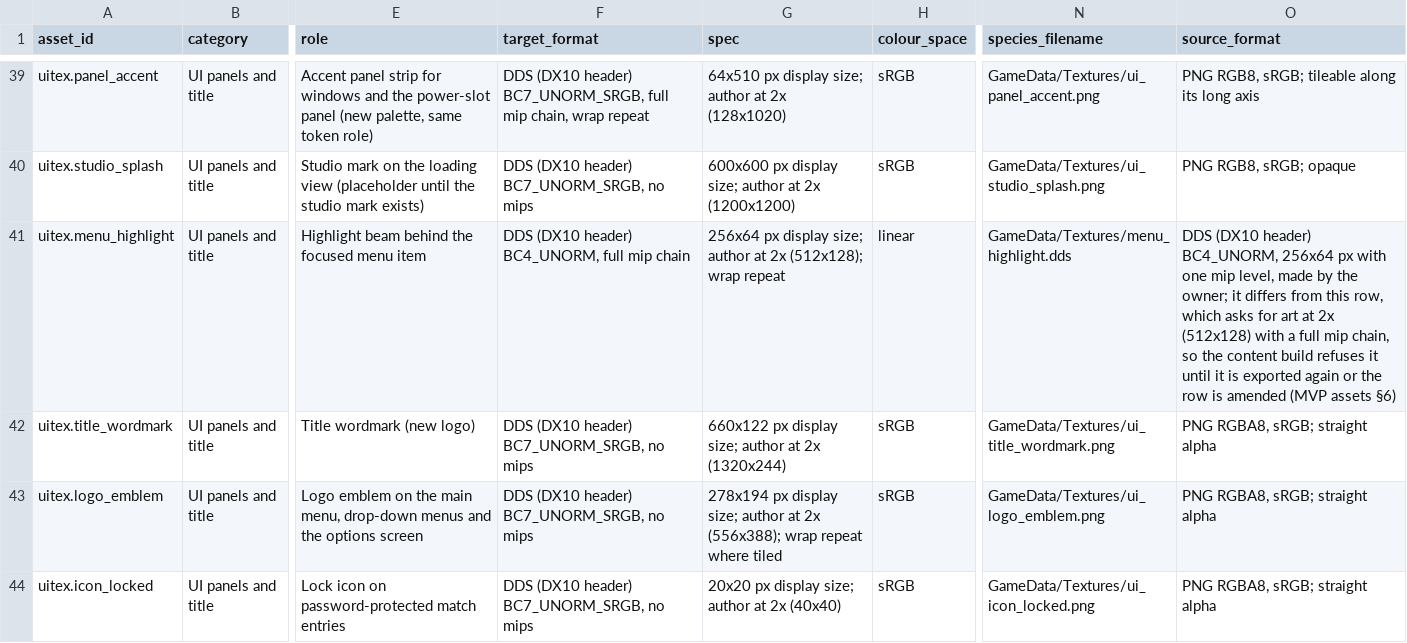
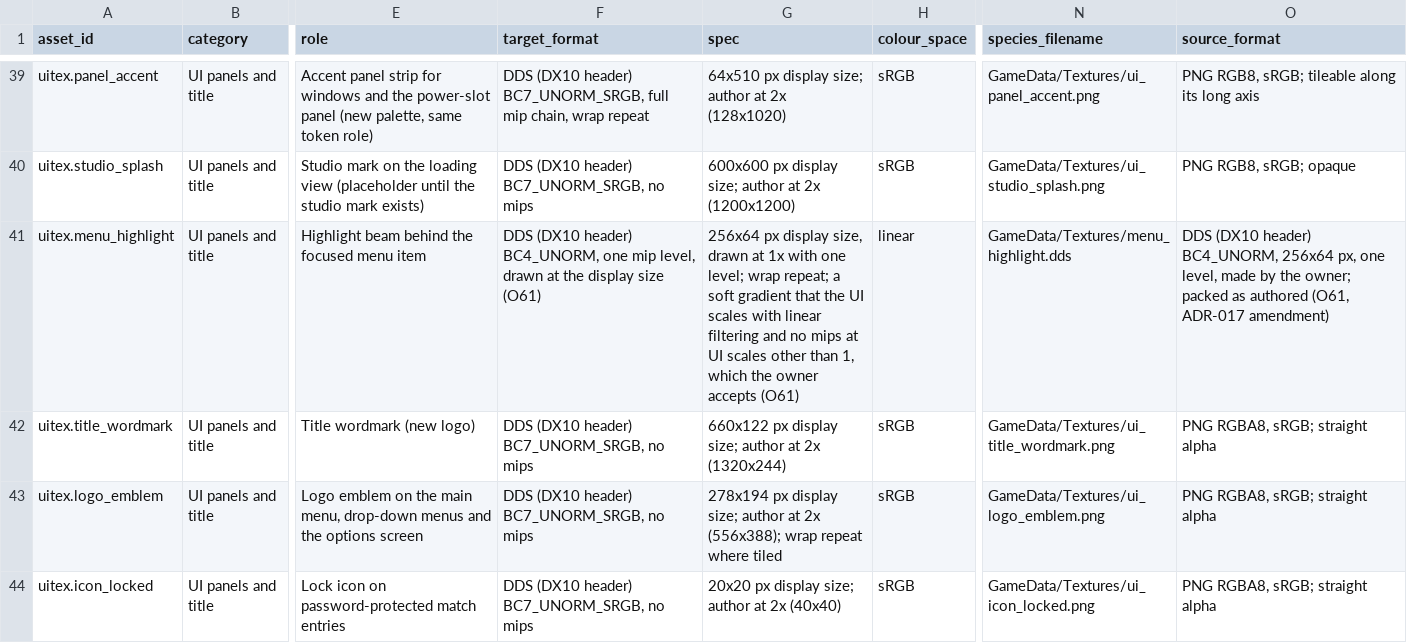
Before and after one commit to Zwaliebaba/Species.AI, a CSV file: Design/assets/asset_manifest.csv, drawn as a sheet; only a part is shown, gaps mark what is left out; the diff covers the shown part only; the diff names each change by its address in the sheet, - before the commit and + after, or states it on an @@ line.

```diff
--- a/Design/assets/asset_manifest.csv
+++ b/Design/assets/asset_manifest.csv
-F41 (target_format): …header) BC4_UNORM, full mip chain
+F41 (target_format): …header) BC4_UNORM, one mip level, drawn at the display size (O61)
-G41 (spec): …px display size; author at 2x (512x128); wrap repeat
+G41 (spec): …px display size, drawn at 1x with one level; wrap repeat; a soft gradient that the UI scales with linear filtering and no mips at UI scales other than 1, which the owner accepts (O61)
-O41 (source_format): …BC4_UNORM, 256x64 px with one mip level, made by the owner; it differs from this row, which asks for art at 2x (512x128) with a full mip chain, so the content build refuses it until it is exported again or the row is amended (MVP assets §6)
+O41 (source_format): …BC4_UNORM, 256x64 px, one level, made by the owner; packed as authored (O61, ADR-017 amendment)
```
Also changed, not shown: 5 edited cells elsewhere in this file, 6 other files.
